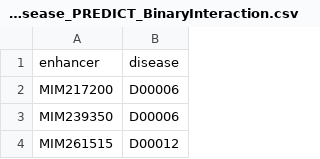
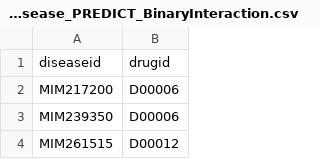
Before and after one commit to hauldhut/MHDR, a CSV file: Data/Drug2Disease_PREDICT_BinaryInteraction.csv, drawn as a sheet; only a part is shown.

Commit message:
Update Drug2Disease_PREDICT_BinaryInteraction.csv

```diff
--- a/Data/Drug2Disease_PREDICT_BinaryInteraction.csv
+++ b/Data/Drug2Disease_PREDICT_BinaryInteraction.csv
@@ -1,2 +1,2 @@
-enhancer,disease
+diseaseid,drugid
 MIM217200,D00006
```
